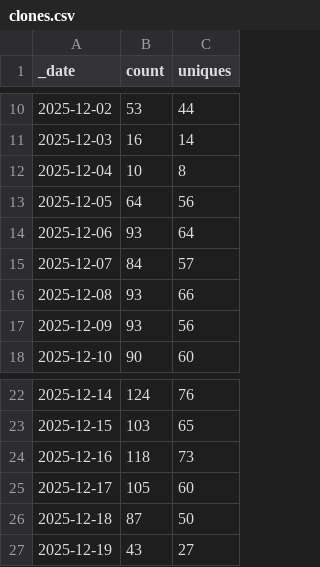
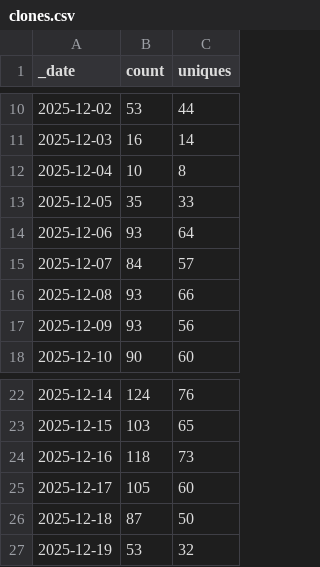
Before and after one commit to Mehran-Ai/Mehran-Ai, a CSV file: traffic/clones.csv, drawn as a sheet; only a part is shown, gaps mark what is left out.

```diff
--- a/traffic/clones.csv
+++ b/traffic/clones.csv
@@ -12,3 +12,3 @@ _date,count,uniques
 2025-12-04,10,8
-2025-12-05,64,56
+2025-12-05,35,33
 2025-12-06,93,64
@@ -26,2 +26,2 @@ _date,count,uniques
 2025-12-18,87,50
-2025-12-19,43,27
+2025-12-19,53,32
```
Also changed, not shown: 1 other file.
